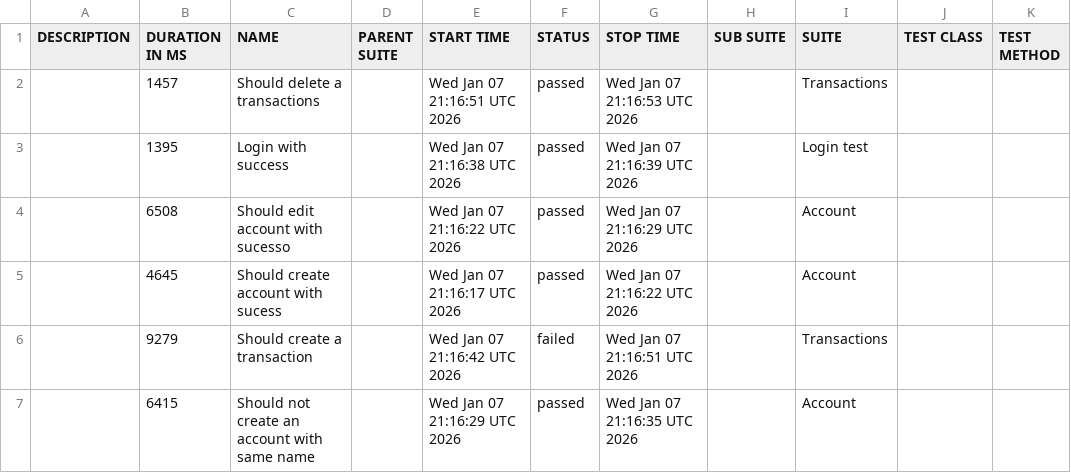
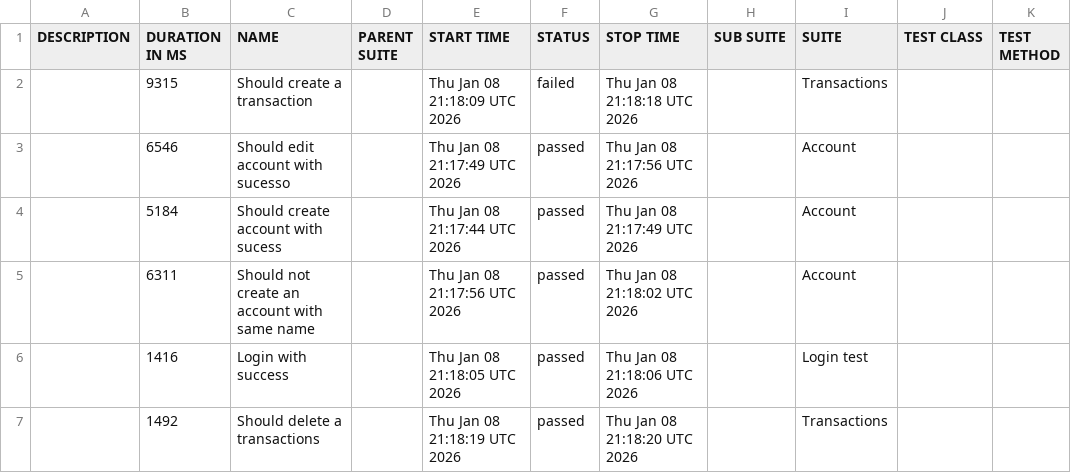
Before and after one commit to JosinaldoGJunior/cypress-automation-web, a CSV file: data/suites.csv, drawn as a sheet.

```diff
--- a/data/suites.csv
+++ b/data/suites.csv
@@ -1,7 +1,7 @@
 "DESCRIPTION","DURATION IN MS","NAME","PARENT SUITE","START TIME","STATUS","STOP TIME","SUB SUITE","SUITE","TEST CLASS","TEST METHOD"
-"","1457","Should delete a transactions","","Wed Jan 07 21:16:51 UTC 2026","passed","Wed Jan 07 21:16:53 UTC 2026","","Transactions","",""
-"","1395","Login with success","","Wed Jan 07 21:16:38 UTC 2026","passed","Wed Jan 07 21:16:39 UTC 2026","","Login test","",""
-"","6508","Should edit account with sucesso","","Wed Jan 07 21:16:22 UTC 2026","passed","Wed Jan 07 21:16:29 UTC 2026","","Account","",""
-"","4645","Should create account with sucess","","Wed Jan 07 21:16:17 UTC 2026","passed","Wed Jan 07 21:16:22 UTC 2026","","Account","",""
-"","9279","Should create a transaction","","Wed Jan 07 21:16:42 UTC 2026","failed","Wed Jan 07 21:16:51 UTC 2026","","Transactions","",""
-"","6415","Should not create an account with same name","","Wed Jan 07 21:16:29 UTC 2026","passed","Wed Jan 07 21:16:35 UTC 2026","","Account","",""
+"","9315","Should create a transaction","","Thu Jan 08 21:18:09 UTC 2026","failed","Thu Jan 08 21:18:18 UTC 2026","","Transactions","",""
+"","6546","Should edit account with sucesso","","Thu Jan 08 21:17:49 UTC 2026","passed","Thu Jan 08 21:17:56 UTC 2026","","Account","",""
+"","5184","Should create account with sucess","","Thu Jan 08 21:17:44 UTC 2026","passed","Thu Jan 08 21:17:49 UTC 2026","","Account","",""
+"","6311","Should not create an account with same name","","Thu Jan 08 21:17:56 UTC 2026","passed","Thu Jan 08 21:18:02 UTC 2026","","Account","",""
+"","1416","Login with success","","Thu Jan 08 21:18:05 UTC 2026","passed","Thu Jan 08 21:18:06 UTC 2026","","Login test","",""
+"","1492","Should delete a transactions","","Thu Jan 08 21:18:19 UTC 2026","passed","Thu Jan 08 21:18:20 UTC 2026","","Transactions","",""
```
Also changed, not shown: 31 other files.
